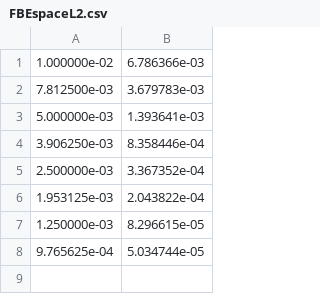
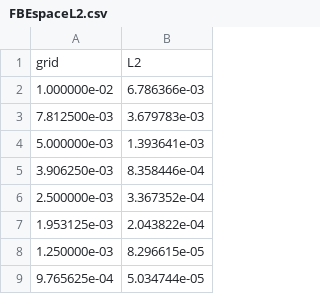
Before and after one commit to narutse/phasefield, a CSV file: data/FBEspaceL2.csv, drawn as a sheet; the diff names each change by its address in the sheet, - before the commit and + after, or states it on an @@ line.

```diff
--- a/data/FBEspaceL2.csv
+++ b/data/FBEspaceL2.csv
+row 1: grid | L2
```
Also changed, not shown: data/FBEtimeL2.csv, 3 other files.
